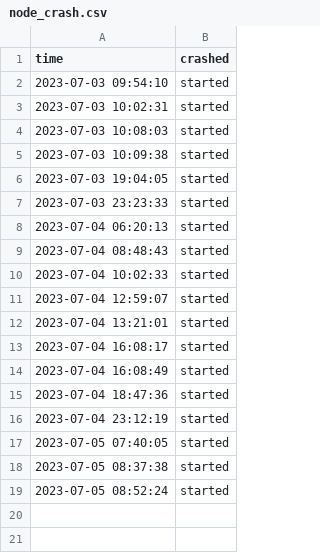
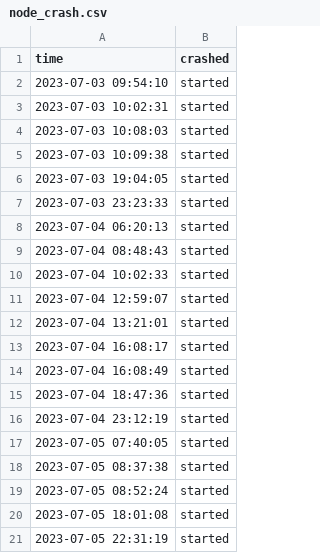
Before and after one commit to AxelGard/seek-ipns, a CSV file: store/week1/node_crash.csv, drawn as a sheet; the diff names each change by its address in the sheet, - before the commit and + after, or states it on an @@ line.

```diff
--- a/store/week1/node_crash.csv
+++ b/store/week1/node_crash.csv
+row 20: 2023-07-05 18:01:08 | started
+row 21: 2023-07-05 22:31:19 | started
```
Also changed, not shown: 25 other files.
